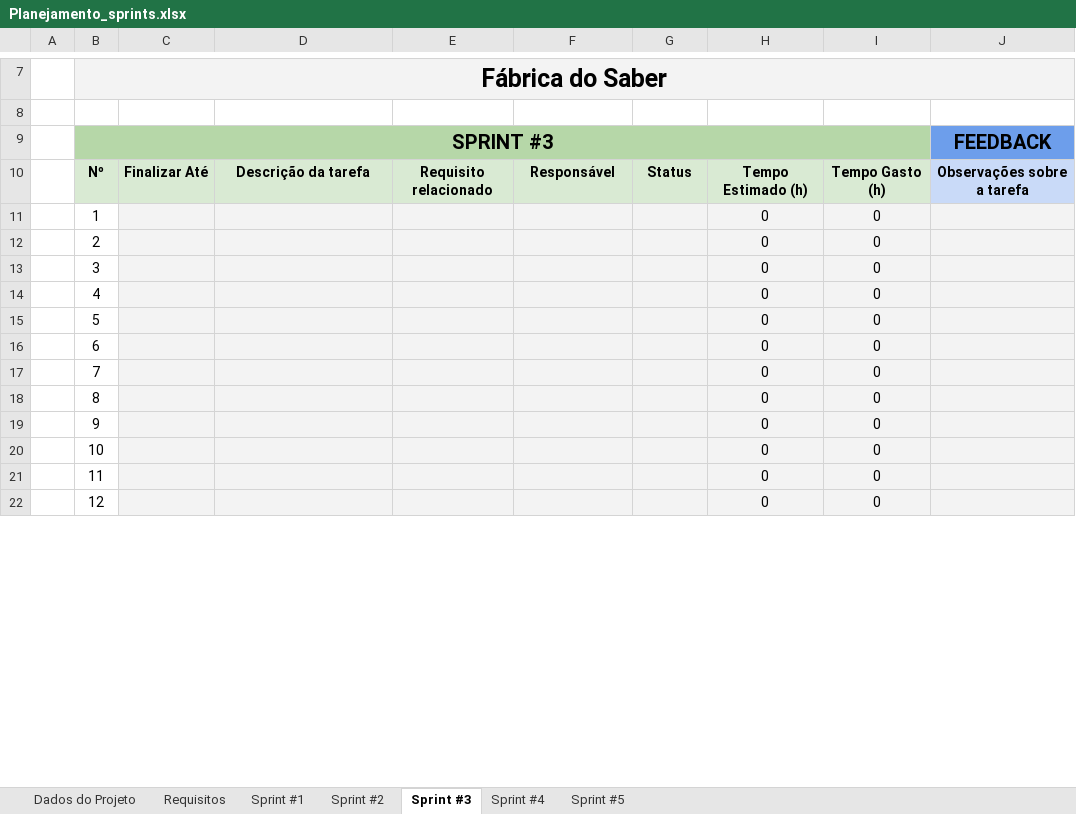
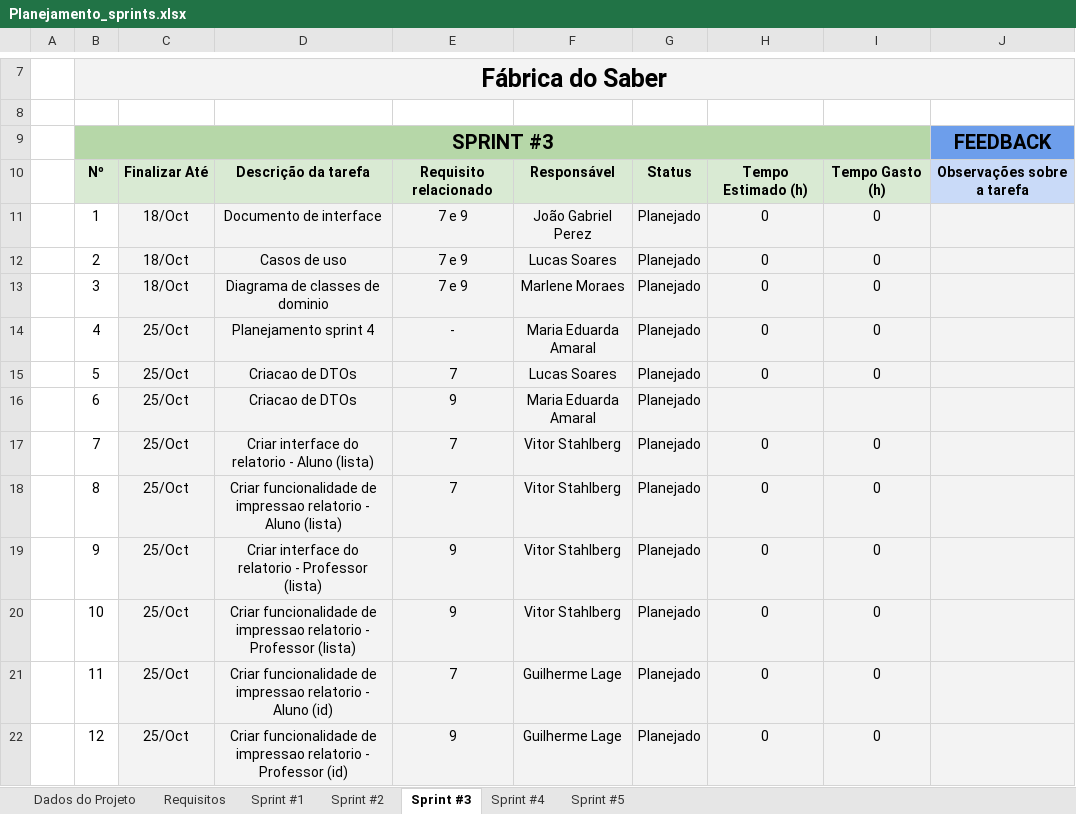
Before and after one commit to ICEI-PUC-Minas-PPLES-TI/plf-es-2023-2-ti3-6653100-fabrica-do-saber, an Excel workbook: Artefatos/sprints/Planejamento_sprints.xlsx, sheet Sprint #3, drawn as a sheet; only a part is shown, gaps mark what is left out; values as stored, in another font and other column widths than the file's, no borders; conditional formats not drawn; the diff covers the shown part only; the diff names each change by its address in the sheet, - before the commit and + after, or states it on an @@ line.

Commit message:
Squashed commit of the following:
commit 4a7de2ab9fd084959f76790ef075bbbb87bf4dbe
Author: Vitor Stahlberg <vitorlberg@gmail.com>
Date:   Wed Oct 4 14:42:12 2023 -0300

    doc: update planejamento sprints

commit bd9f474483f63f2315151d17f3d020cd5df6d40c
Merge: 116e73d 2679aff
Author: Lucas Soares <polonio230@hotmail.com>
Date:   Wed Oct 4 13:58:30 2023 -0300

    Merge branch 'doc' of https://github.com/ICEI-PUC-Minas-PPLES-TI/plf-es-2023-2-ti3-6653100-fabrica-do-saber into doc

commit 116e73dc53fe54f3186adb6d6e42a3aa26d90426
Author: Lucas Soares <polonio230@hotmail.com>
Date:   Wed Oct 4 13:56:47 2023 -0300

    docs: atualizar diagrama de caso de uso

commit 2679affd4acfa78c1c5b0b526ba0e31be7a58ff5
Author: Guilherme Lage da costa <guilhermeldcosta@gmail.com>
Date:   Wed Oct 4 13:48:54 2023 -0300

    doc: add ata de reuniao 29_09

commit dfe2650f42cec056c81361496a3d9aae20956b93
Author: Guilherme Lage da costa <guilhermeldcosta@gmail.com>
Date:   Wed Oct 4 13:40:36 2023 -0300

    doc: update planejamento_sprint

commit d27c1c3e42af2f2ad2e1030215d55a760696850b
Author: Guilherme Costa <guilhermeldcosta@gmail.com>
Date:   Thu Sep 28 07:10:25 2023 -0300

    docs: update planejamento_sprints

commit 951b4cad1c9ba11012ce55c2987f082efe0cd46a
Author: Marlene Moraes <marlenevmoraes@outlook.com>
Date:   Thu Sep 28 05:27:40 2023 -0300

    doc: add components #39

commit 776e8812327b5118711dabc097de70424d8a206d
Author: Marlene Moraes <marlenevmoraes@outlook.com>
Date:   Thu Sep 28 04:47:57 2023 -0300

    doc: add style artefacts #39

commit d3a5fb1e052ec221022ebe25f6ce2fcf0a1fe76f
Author: Marlene Moraes <marlenevmoraes@outlook.com>
Date:   Thu Sep 28 04:12:54 2023 -0300

    doc: add new wireframes #39

commit 8a1ac297e27e5d5245a443896598dd6654cf1c5e
Author: Marlene Moraes <marlenevmoraes@outlook.com>
Date:   Thu Sep 28 04:04:35 2023 -0300

    doc: edit exist wireframes #39

commit eeb3ef5e4530e29d4fa8774e60256890927fdf11
Author: Lucas Soares <polonio230@hotmail.com>
Date:   Wed Sep 27 22:49:05 2023 -0300

    doc: atualizar planejamento de sprint

```diff
--- a/Artefatos/sprints/Planejamento_sprints.xlsx (sheet Sprint #3)
+++ b/Artefatos/sprints/Planejamento_sprints.xlsx (sheet Sprint #3)
-C11:C13: (empty)
+C11:C13: 18/Oct
-D11: (empty)
+D11: Documento de interface
-E11:E13: (empty)
+E11:E13: 7 e 9
-F11: (empty)
+F11: João Gabriel Perez
-G11:G22: (empty)
+G11:G22: Planejado
-D12: (empty)
+D12: Casos de uso
-F12: (empty)
+F12: Lucas Soares
-D13: (empty)
+D13: Diagrama de classes de dominio
-F13: (empty)
+F13: Marlene Moraes
-C14:C22: (empty)
+C14:C22: 25/Oct
-D14: (empty)
+D14: Planejamento sprint 4
-E14: (empty)
+E14: -
-F14: (empty)
+F14: Maria Eduarda Amaral
-D15:D16: (empty)
+D15:D16: Criacao de DTOs
-E15: (empty)
+E15: 7
-F15: (empty)
+F15: Lucas Soares
-E16: (empty)
+E16: 9
-F16: (empty)
+F16: Maria Eduarda Amaral
-H16: 0
+H16: (empty)
-I16: 0
+I16: (empty)
-D17: (empty)
+D17: Criar interface do relatorio - Aluno (lista)
-E17:E18: (empty)
+E17:E18: 7
-F17:F20: (empty)
+F17:F20: Vitor Stahlberg
-D18: (empty)
+D18: Criar funcionalidade de impressao relatorio - Aluno (lista)
-D19: (empty)
+D19: Criar interface do relatorio - Professor (lista)
-E19:E20: (empty)
+E19:E20: 9
-D20: (empty)
+D20: Criar funcionalidade de impressao relatorio - Professor (lista)
-D21: (empty)
+D21: Criar funcionalidade de impressao relatorio - Aluno (id)
-E21: (empty)
+E21: 7
-F21:F22: (empty)
+F21:F22: Guilherme Lage
-D22: (empty)
+D22: Criar funcionalidade de impressao relatorio - Professor (id)
-E22: (empty)
+E22: 9
```
Also changed, not shown: 1 added row and 32 edited cells elsewhere in this sheet, sheet Requisitos, sheet Sprint #2, formulas that keep their value, charts or pictures, 35 other files.
